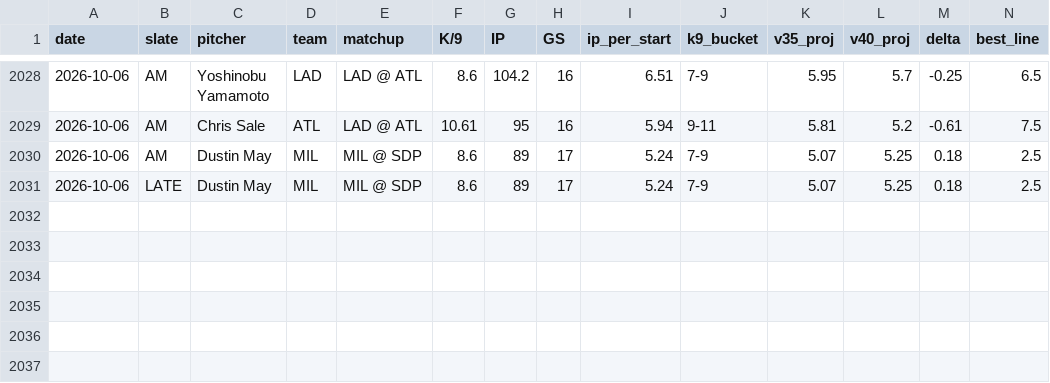
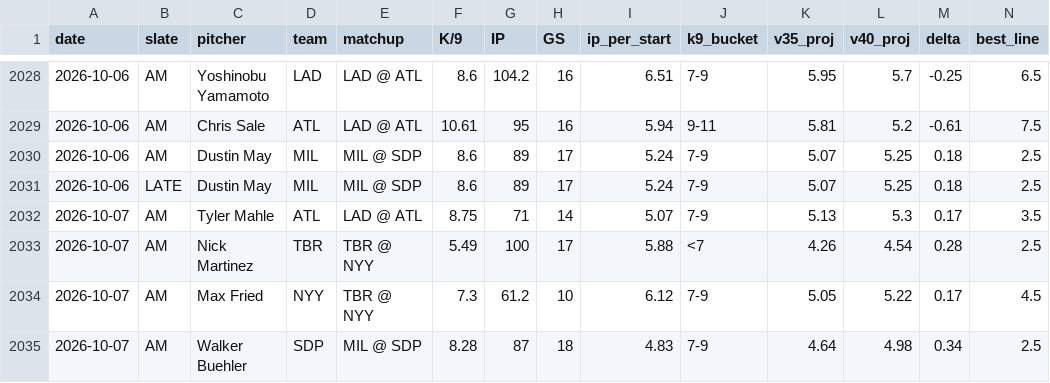
Before and after one commit to jordantaylorkurzweil-hash/MLB-Kprop-Pipeline, a CSV file: workspace/shadow_v35_vs_v40.csv, drawn as a sheet; only a part is shown, gaps mark what is left out; rows hold the shown columns only; the diff names each change by its address in the sheet, - before the commit and + after, or states it on an @@ line.

```diff
--- a/workspace/shadow_v35_vs_v40.csv
+++ b/workspace/shadow_v35_vs_v40.csv
+row 2032: 2026-10-07 | AM | Tyler Mahle | ATL | LAD @ ATL | 8.75 | 71 | 14 | 5.07 | 7-9 | 5.13 | 5.3 | 0.17 | 3.5
+row 2033: 2026-10-07 | AM | Nick Martinez | TBR | TBR @ NYY | 5.49 | 100 | 17 | 5.88 | <7 | 4.26 | 4.54 | 0.28 | 2.5
+row 2034: 2026-10-07 | AM | Max Fried | NYY | TBR @ NYY | 7.3 | 61.2 | 10 | 6.12 | 7-9 | 5.05 | 5.22 | 0.17 | 4.5
+row 2035: 2026-10-07 | AM | Walker Buehler | SDP | MIL @ SDP | 8.28 | 87 | 18 | 4.83 | 7-9 | 4.64 | 4.98 | 0.34 | 2.5
```
Also changed, not shown: 3 other files.
